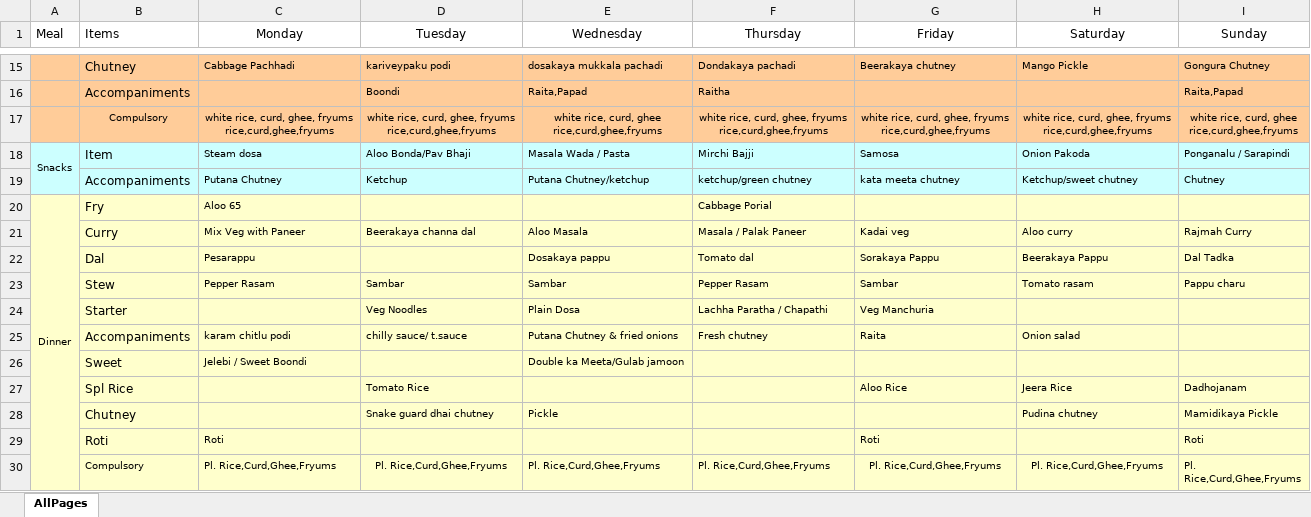
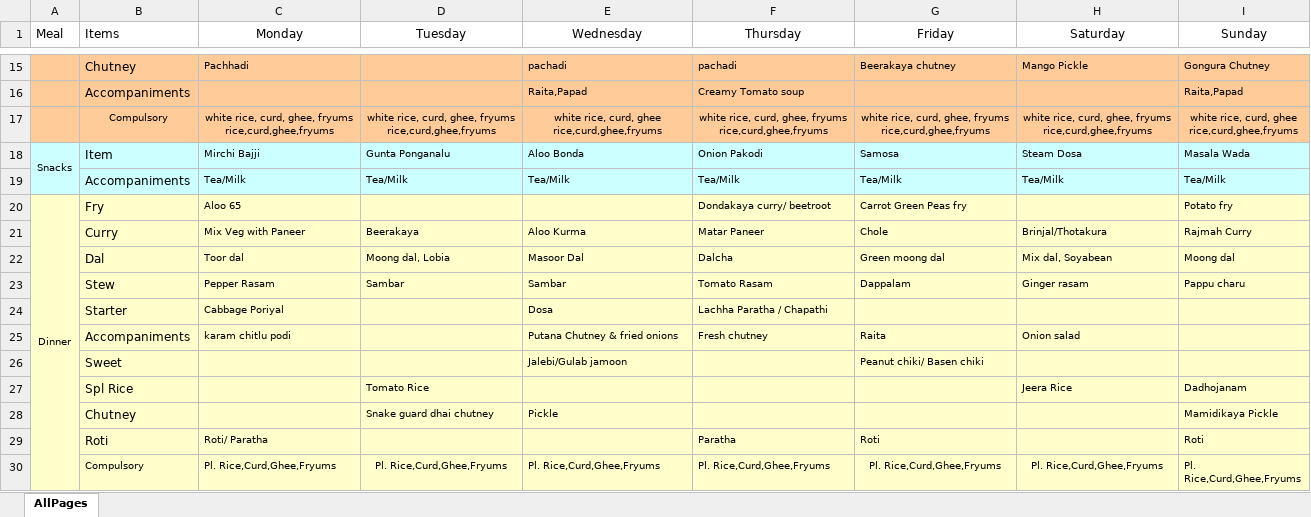
Before and after one commit to vjspranav/IIITMessMenu, an Excel workbook: excel_menu/southmess.xlsx, sheet AllPages, drawn as a sheet; only a part is shown, gaps mark what is left out; values as stored, in another font and other column widths than the file's, no borders; removed rows and columns are numbered as before the commit, all else as after; the diff covers the shown part only; the diff names each change by its address in the sheet, - before the commit and + after, or states it on an @@ line.

```diff
--- a/excel_menu/southmess.xlsx (sheet AllPages)
+++ b/excel_menu/southmess.xlsx (sheet AllPages)
-C15 (Monday): Cabbage Pachhadi
+C15 (Monday): Pachhadi
-D15 (Tuesday): kariveypaku podi
+D15 (Tuesday): (empty)
-E15 (Wednesday): dosakaya mukkala pachadi
+E15 (Wednesday): pachadi
-F15 (Thursday): Dondakaya pachadi
+F15 (Thursday): pachadi
-D16 (Tuesday): Boondi
+D16 (Tuesday): (empty)
-F16 (Thursday): Raitha
+F16 (Thursday): Creamy Tomato soup
-row 18: Snacks | Item | Steam dosa | Aloo Bonda/Pav Bhaji | Masala Wada / Pasta | Mirchi Bajji | Samosa | Onion Pakoda | Ponganalu / Sarapindi
-row 19:  | Accompaniments | Putana Chutney | Ketchup | Putana Chutney/ketchup | ketchup/green chutney | kata meeta chutney | Ketchup/sweet chutney | Chutney
+row 18: Snacks | Item | Mirchi Bajji | Gunta Ponganalu | Aloo Bonda | Onion Pakodi | Samosa | Steam Dosa | Masala Wada
+row 19:  | Accompaniments | Tea/Milk | Tea/Milk | Tea/Milk | Tea/Milk | Tea/Milk | Tea/Milk | Tea/Milk
-F20 (Thursday): Cabbage Porial
+F20 (Thursday): Dondakaya curry/ beetroot
-G20 (Friday): (empty)
+G20 (Friday): Carrot Green Peas fry
-I20 (Sunday): (empty)
+I20 (Sunday): Potato fry
-D21 (Tuesday): Beerakaya channa dal
+D21 (Tuesday): Beerakaya
-E21 (Wednesday): Aloo Masala
+E21 (Wednesday): Aloo Kurma
-F21 (Thursday): Masala / Palak Paneer
+F21 (Thursday): Matar Paneer
-G21 (Friday): Kadai veg
+G21 (Friday): Chole
-H21 (Saturday): Aloo curry
+H21 (Saturday): Brinjal/Thotakura
-row 22:  | Dal | Pesarappu |  | Dosakaya pappu | Tomato dal | Sorakaya Pappu | Beerakaya Pappu | Dal Tadka
+row 22:  | Dal | Toor dal | Moong dal, Lobia | Masoor Dal | Dalcha | Green moong dal | Mix dal, Soyabean | Moong dal
-F23 (Thursday): Pepper Rasam
+F23 (Thursday): Tomato Rasam
-G23 (Friday): Sambar
+G23 (Friday): Dappalam
-H23 (Saturday): Tomato rasam
+H23 (Saturday): Ginger rasam
-row 24:  | Starter |  | Veg Noodles | Plain Dosa | Lachha Paratha / Chapathi | Veg Manchuria
+row 24:  | Starter | Cabbage Poriyal |  | Dosa | Lachha Paratha / Chapathi
-D25 (Tuesday): chilly sauce/ t.sauce
+D25 (Tuesday): (empty)
-row 26:  | Sweet | Jelebi / Sweet Boondi |  | Double ka Meeta/Gulab jamoon
+row 26:  | Sweet |  |  | Jalebi/Gulab jamoon |  | Peanut chiki/ Basen chiki
-G27 (Friday): Aloo Rice
+G27 (Friday): (empty)
-H28 (Saturday): Pudina chutney
+H28 (Saturday): (empty)
-C29 (Monday): Roti
+C29 (Monday): Roti/ Paratha
-F29 (Thursday): (empty)
+F29 (Thursday): Paratha
```
Also changed, not shown: 10 added rows, 10 removed rows and 3 edited cells elsewhere in this sheet, excel_menu/kadamba.xlsx, excel_menu/northmess.xlsx, 13 other files.
